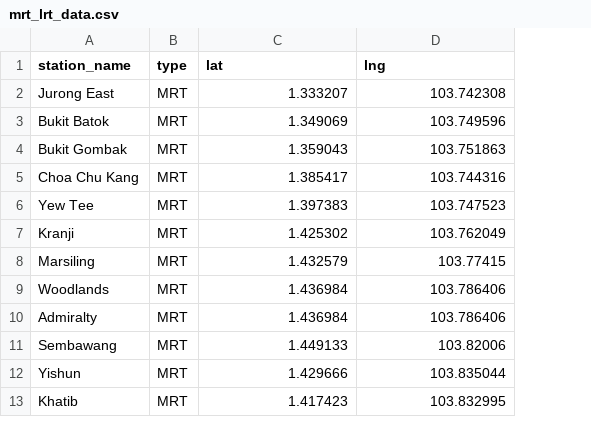
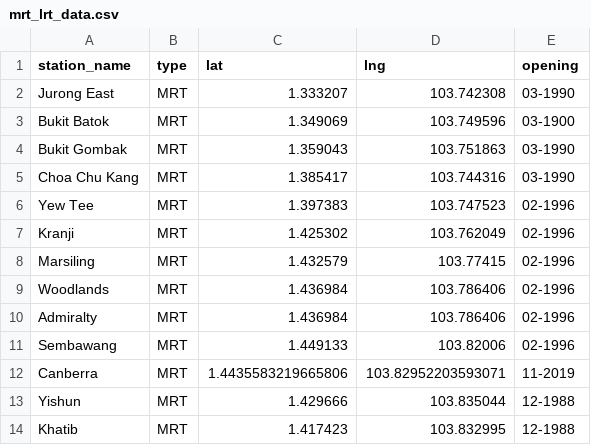
Before and after one commit to bryanlzl/hdb-resale-eda, a CSV file: mrt_lrt_data.csv, drawn as a sheet; only a part is shown; the diff covers the shown part only; the diff names each change by its address in the sheet, - before the commit and + after, or states it on an @@ line.

Commit message:
updated mrt opening dates

```diff
--- a/mrt_lrt_data.csv
+++ b/mrt_lrt_data.csv
+column E (opening), rows 2-11: 03-1990 | 03-1900 | 03-1990 | 03-1990 | 02-1996 | 02-1996 | 02-1996 | 02-1996 | 02-1996 | 02-1996; rows 13-14: 12-1988 | 12-1988
+row 12: Canberra | MRT | 1.4435583219665806 | 103.82952203593071 | 11-2019
```
Also changed, not shown: 14 added rows elsewhere in this file.
